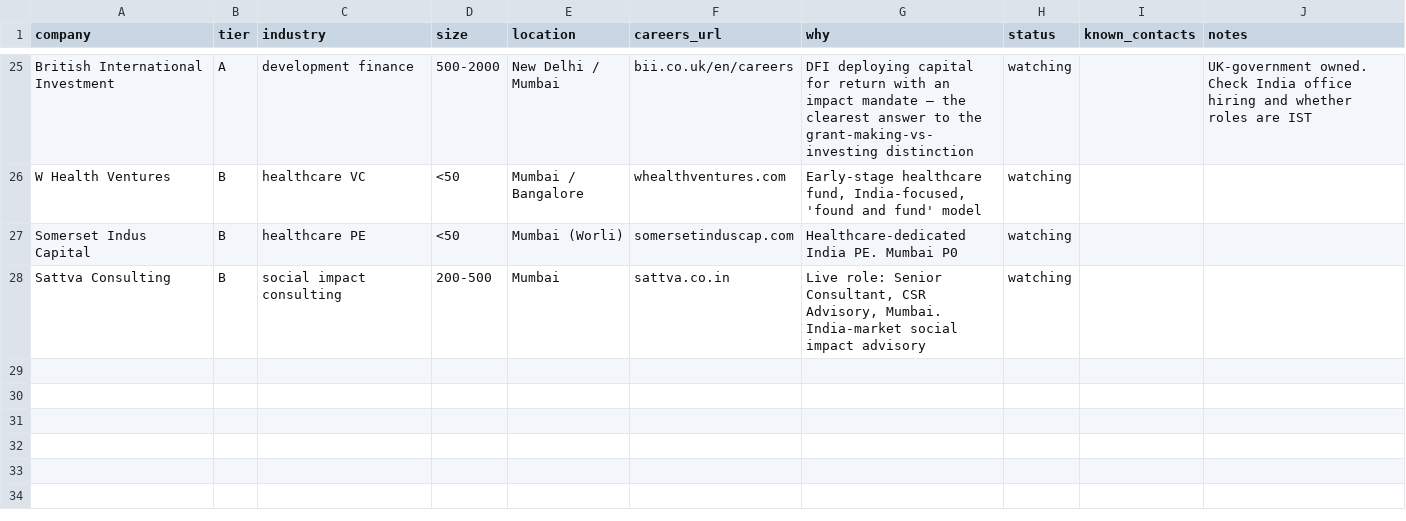
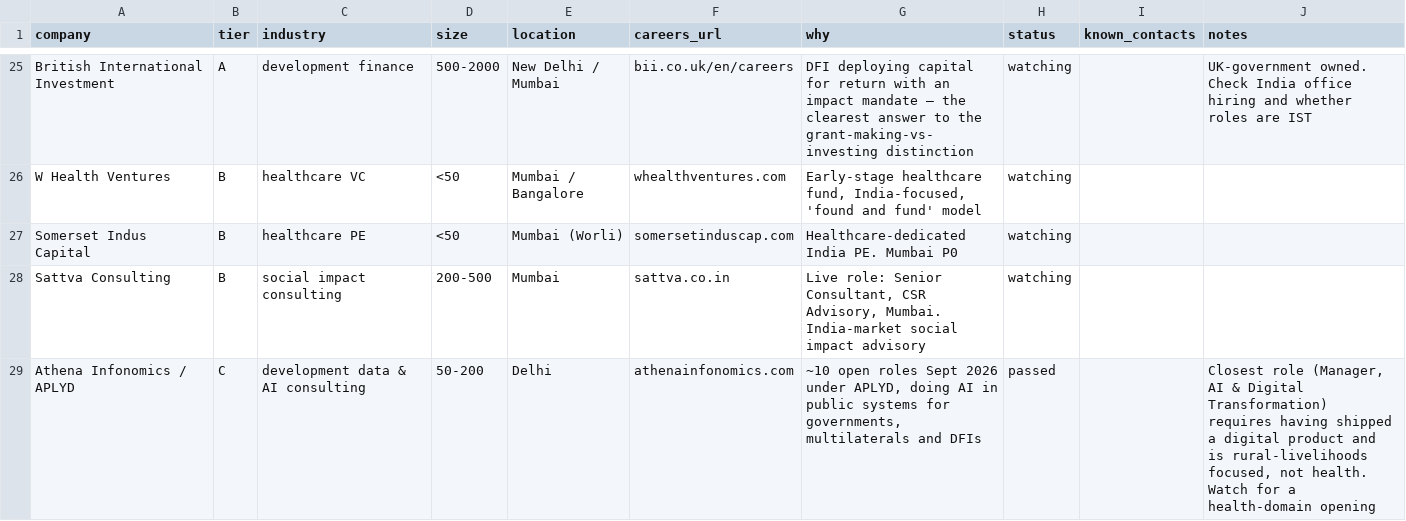
Before and after one commit to harshit-20719/career-ops-nikita, a CSV file: targets/companies.csv, drawn as a sheet; only a part is shown, gaps mark what is left out; the diff names each change by its address in the sheet, - before the commit and + after, or states it on an @@ line.

```diff
--- a/targets/companies.csv
+++ b/targets/companies.csv
+row 29: Athena Infonomics / APLYD | C | development data & AI consulting | 50-200 | Delhi | athenainfonomics.com | ~10 open roles Sept 2026 under APLYD, doing AI in public systems for governments, multilaterals and DFIs | passed |  | Closest role (Manager, AI & Digital Transformation) requires having shipped a digital product and is rural-livelihoods focused, not health. Watch for a health-domain opening
```
Also changed, not shown: applications/applications.csv, 1 other file.
